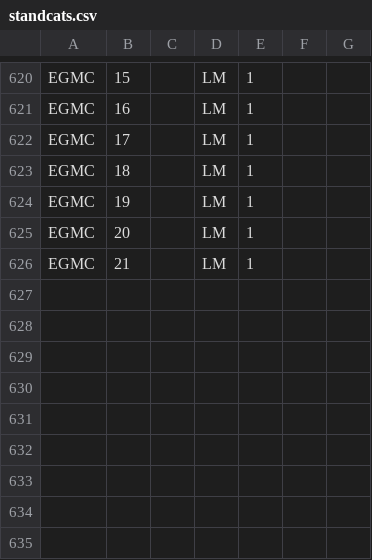
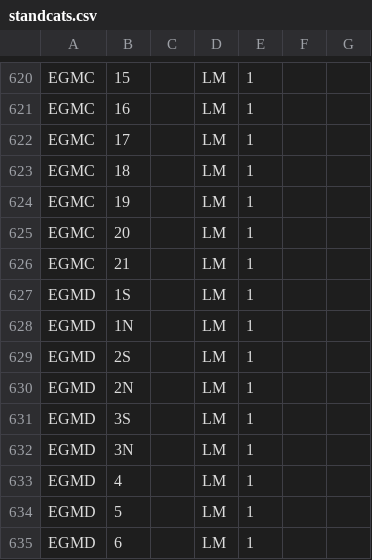
Before and after one commit to VATSIM-UK/uk-controller-api, a CSV file: database/data/stands/2020/standcats.csv, drawn as a sheet; only a part is shown, gaps mark what is left out; the diff names each change by its address in the sheet, - before the commit and + after, or states it on an @@ line.

Commit message:
Add EGMD Stands

```diff
--- a/database/data/stands/2020/standcats.csv
+++ b/database/data/stands/2020/standcats.csv
+row 627: EGMD | 1S |  | LM | 1
+row 628: EGMD | 1N |  | LM | 1
+row 629: EGMD | 2S |  | LM | 1
+row 630: EGMD | 2N |  | LM | 1
+row 631: EGMD | 3S |  | LM | 1
+row 632: EGMD | 3N |  | LM | 1
+row 633: EGMD | 4 |  | LM | 1
+row 634: EGMD | 5 |  | LM | 1
+row 635: EGMD | 6 |  | LM | 1
```
Also changed, not shown: database/data/stands/2020/standpairs.csv.
